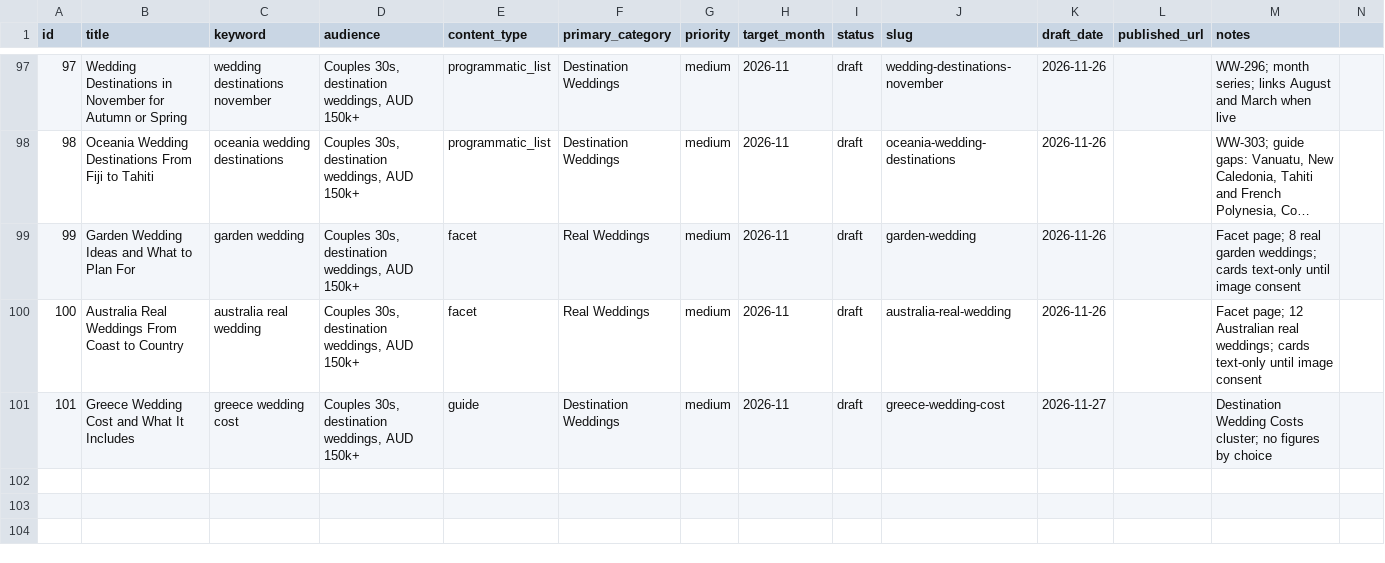
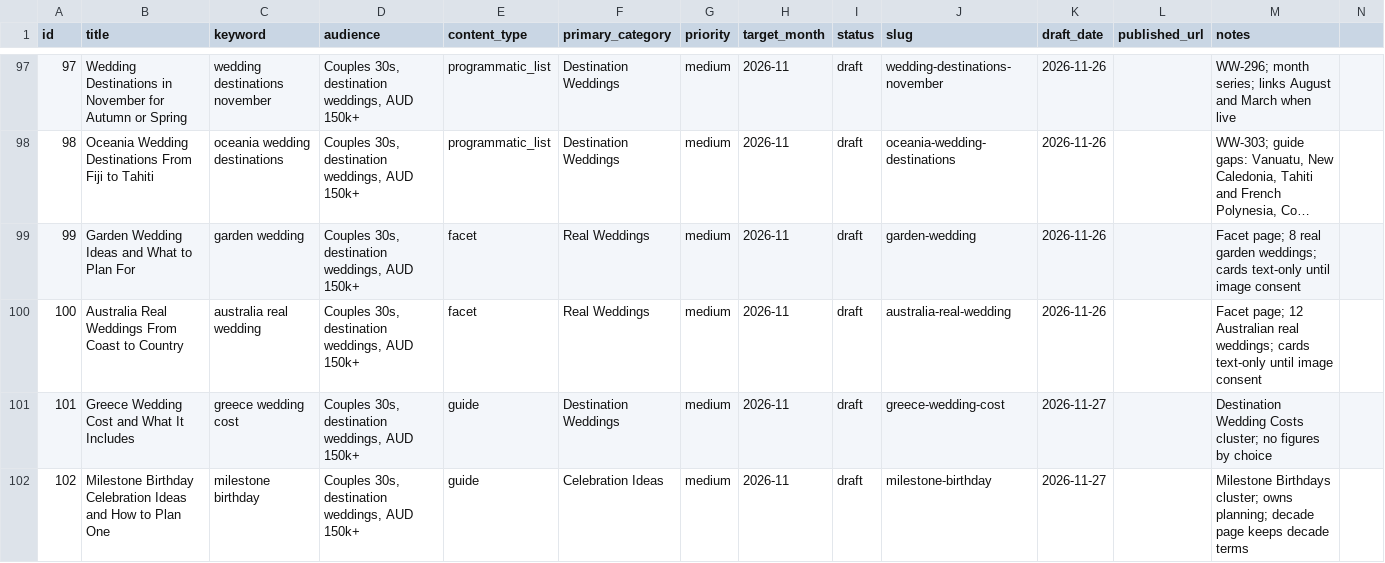
Before and after one commit to christianbraga-cpu/ForWork, a CSV file: content/calendar.csv, drawn as a sheet; only a part is shown, gaps mark what is left out; long unchanged cells end in …; the diff names each change by its address in the sheet, - before the commit and + after, or states it on an @@ line.

```diff
--- a/content/calendar.csv
+++ b/content/calendar.csv
+row 102: 102 | Milestone Birthday Celebration Ideas and How to Plan One | milestone birthday | Couples 30s, destination weddings, AUD 150k+ | guide | Celebration Ideas | medium | 2026-11 | draft | milestone-birthday | 2026-11-27 |  | Milestone Birthdays cluster; owns planning; decade page keeps decade terms
```
Also changed, not shown: 4 other files.
